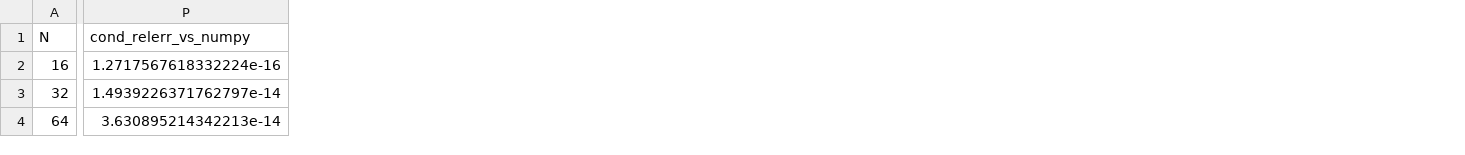
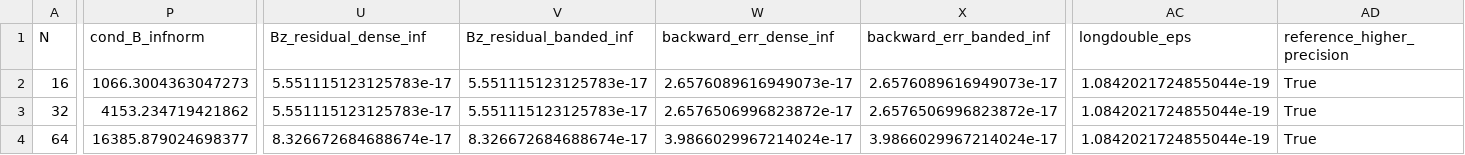
Before and after one commit to zidanfauzanikrar/AnumC3Tugas1, a CSV file: output/tabel_eksperimen.csv, drawn as a sheet; only a part is shown, gaps mark what is left out; removed rows and columns are numbered as before the commit, all else as after; the diff covers the shown part only; the diff names each change by its address in the sheet, - before the commit and + after, or states it on an @@ line.

```diff
--- a/output/tabel_eksperimen.csv
+++ b/output/tabel_eksperimen.csv
-column P (cond_relerr_vs_numpy), rows 2-4: 1.2717567618332224e-16 | 1.4939226371762797e-14 | 3.630895214342213e-14
+column P (cond_B_infnorm), rows 2-4: 1066.3004363047273 | 4153.234719421862 | 16385.879024698377
+column U (Bz_residual_dense_inf), rows 2-4: 5.551115123125783e-17 | 5.551115123125783e-17 | 8.326672684688674e-17
+column V (Bz_residual_banded_inf), rows 2-4: 5.551115123125783e-17 | 5.551115123125783e-17 | 8.326672684688674e-17
+column W (backward_err_dense_inf), rows 2-4: 2.6576089616949073e-17 | 2.6576506996823872e-17 | 3.9866029967214024e-17
+column X (backward_err_banded_inf), rows 2-4: 2.6576089616949073e-17 | 2.6576506996823872e-17 | 3.9866029967214024e-17
+column AC (longdouble_eps), rows 2-4: all 1.0842021724855044e-19
+column AD (reference_higher_precision), rows 2-4: all True
```
Also changed, not shown: 49 edited cells elsewhere in this file, 11 other files.
